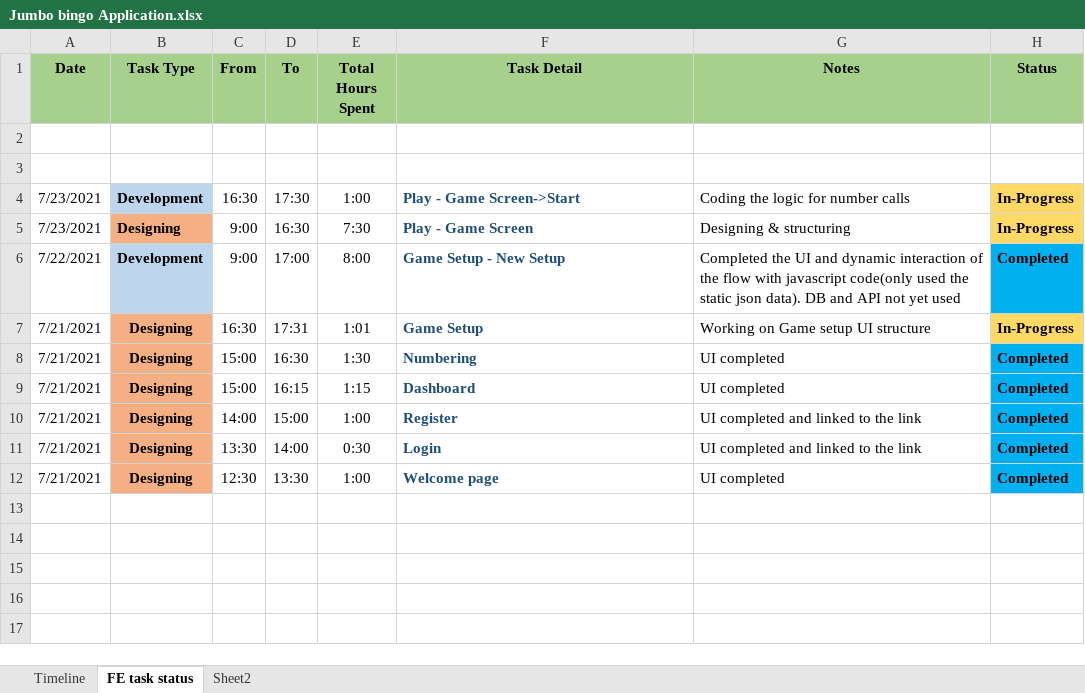
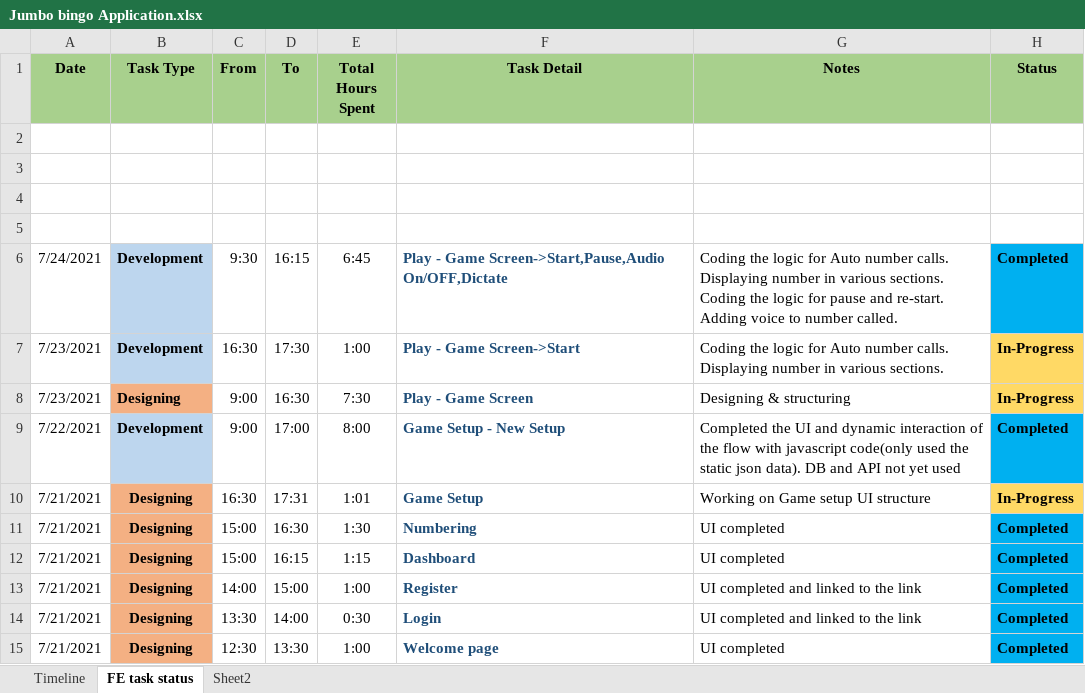
Before and after one commit to sivasamih/jumbobingo, an Excel workbook: Jumbo bingo Application.xlsx, sheet FE task status, drawn as a sheet; values as stored, in another font and other column widths than the file's, no borders; addresses are those after the commit; the diff names each change by its address in the sheet, - before the commit and + after, or states it on an @@ line.

Commit message:
Today's Update
Play - Game Screen->Start,Pause,Audio On/OFF,Dictate	Coding the logic for Auto number calls. Displaying number in various sections. Coding the logic for pause and re-start. Adding voice to number called.

```diff
--- a/Jumbo bingo Application.xlsx (sheet FE task status)
+++ b/Jumbo bingo Application.xlsx (sheet FE task status)
+row 4: (empty)
+row 5: (empty)
+row 6: 7/24/2021 | Development | 9:30 | 16:15 | 6:45 | Play - Game Screen->Start,Pause,Audio On/OFF,Dictate | Coding the logic for Auto number calls. Displaying number in various sections. Coding the logic for pause and re-start. Adding voice to number called. | Completed
-G7 (Notes): …logic for number calls
+G7 (Notes): …logic for Auto number calls. Displaying number in various sections.
```
Also changed, not shown: formulas that keep their value, 5 other files.
